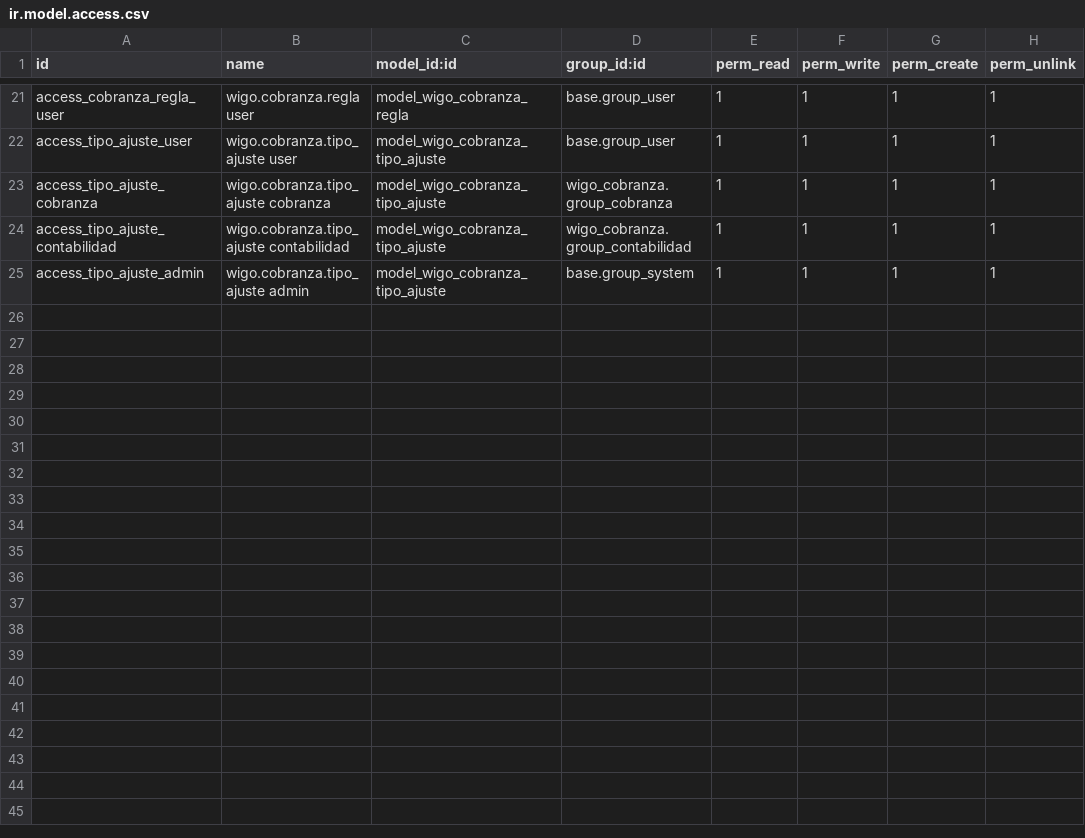
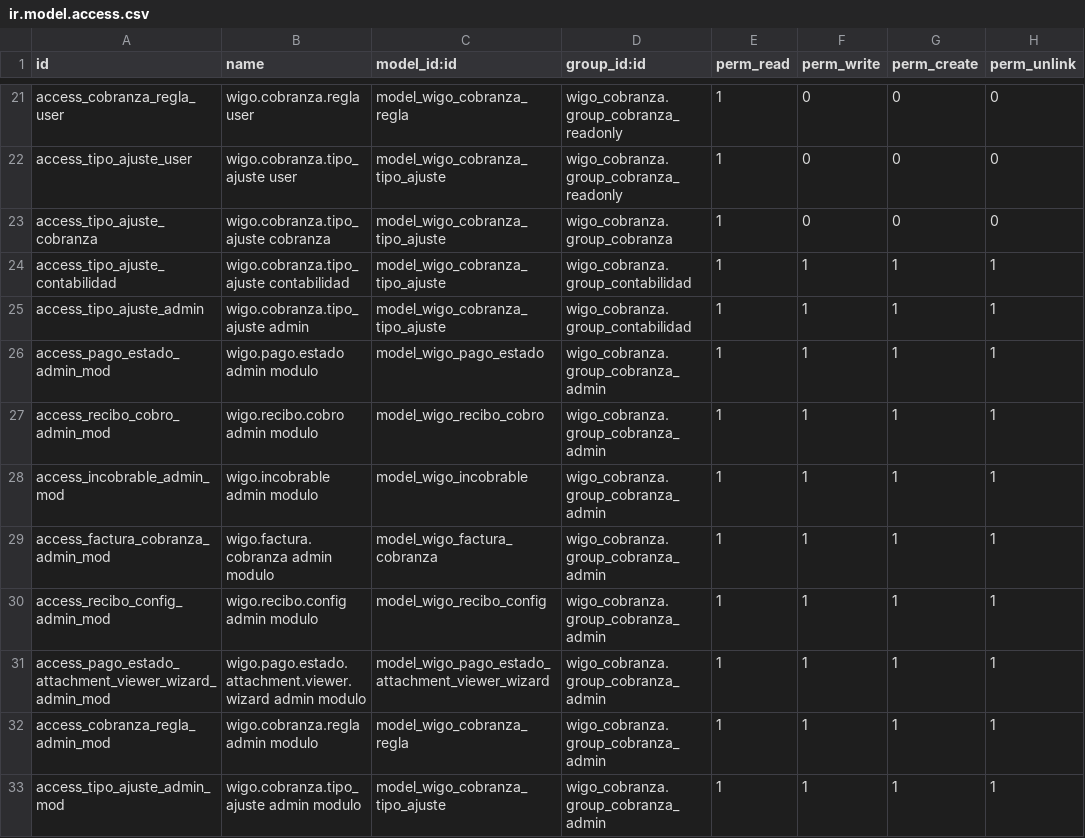
Before and after one commit to jhonnyrf/addons, a CSV file: wigo_cobranza/security/ir.model.access.csv, drawn as a sheet; only a part is shown, gaps mark what is left out; the diff covers the shown part only; the diff names each change by its address in the sheet, - before the commit and + after, or states it on an @@ line.

```diff
--- a/wigo_cobranza/security/ir.model.access.csv
+++ b/wigo_cobranza/security/ir.model.access.csv
-D21:D22 (group_id:id): base.group_user
+D21:D22 (group_id:id): wigo_cobranza.group_cobranza_readonly
-F21:F23 (perm_write): 1
+F21:F23 (perm_write): 0
-G21:G23 (perm_create): 1
+G21:G23 (perm_create): 0
-H21:H23 (perm_unlink): 1
+H21:H23 (perm_unlink): 0
-D25 (group_id:id): base.group_system
+D25 (group_id:id): wigo_cobranza.group_contabilidad
+row 26: access_pago_estado_admin_mod | wigo.pago.estado admin modulo | model_wigo_pago_estado | wigo_cobranza.group_cobranza_admin | 1 | 1 | 1 | 1
+row 27: access_recibo_cobro_admin_mod | wigo.recibo.cobro admin modulo | model_wigo_recibo_cobro | wigo_cobranza.group_cobranza_admin | 1 | 1 | 1 | 1
+row 28: access_incobrable_admin_mod | wigo.incobrable admin modulo | model_wigo_incobrable | wigo_cobranza.group_cobranza_admin | 1 | 1 | 1 | 1
+row 29: access_factura_cobranza_admin_mod | wigo.factura.cobranza admin modulo | model_wigo_factura_cobranza | wigo_cobranza.group_cobranza_admin | 1 | 1 | 1 | 1
+row 30: access_recibo_config_admin_mod | wigo.recibo.config admin modulo | model_wigo_recibo_config | wigo_cobranza.group_cobranza_admin | 1 | 1 | 1 | 1
+row 31: access_pago_estado_attachment_viewer_wizard_admin_mod | wigo.pago.estado.attachment.viewer.wizard admin modulo | model_wigo_pago_estado_attachment_viewer_wizard | wigo_cobranza.group_cobranza_admin | 1 | 1 | 1 | 1
+row 32: access_cobranza_regla_admin_mod | wigo.cobranza.regla admin modulo | model_wigo_cobranza_regla | wigo_cobranza.group_cobranza_admin | 1 | 1 | 1 | 1
+row 33: access_tipo_ajuste_admin_mod | wigo.cobranza.tipo_ajuste admin modulo | model_wigo_cobranza_tipo_ajuste | wigo_cobranza.group_cobranza_admin | 1 | 1 | 1 | 1
```
Also changed, not shown: 43 edited cells elsewhere in this file, crm_service_cancellation/security/ir.model.access.csv, customer_contract/security/ir.model.access.csv, 32 other files.
